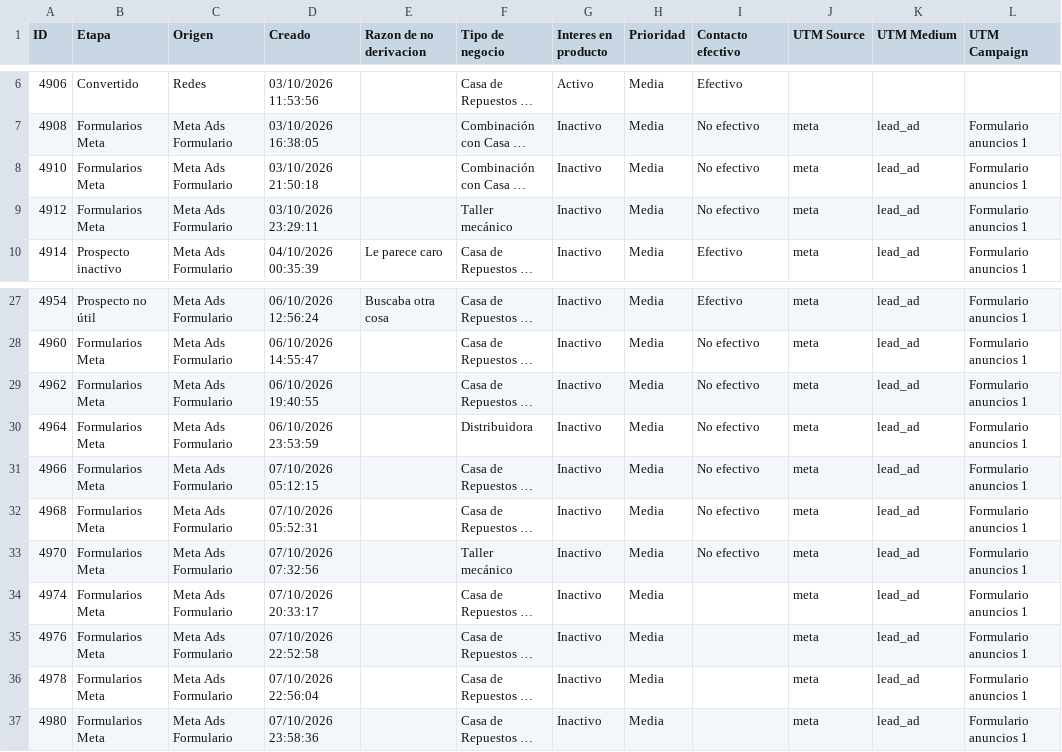
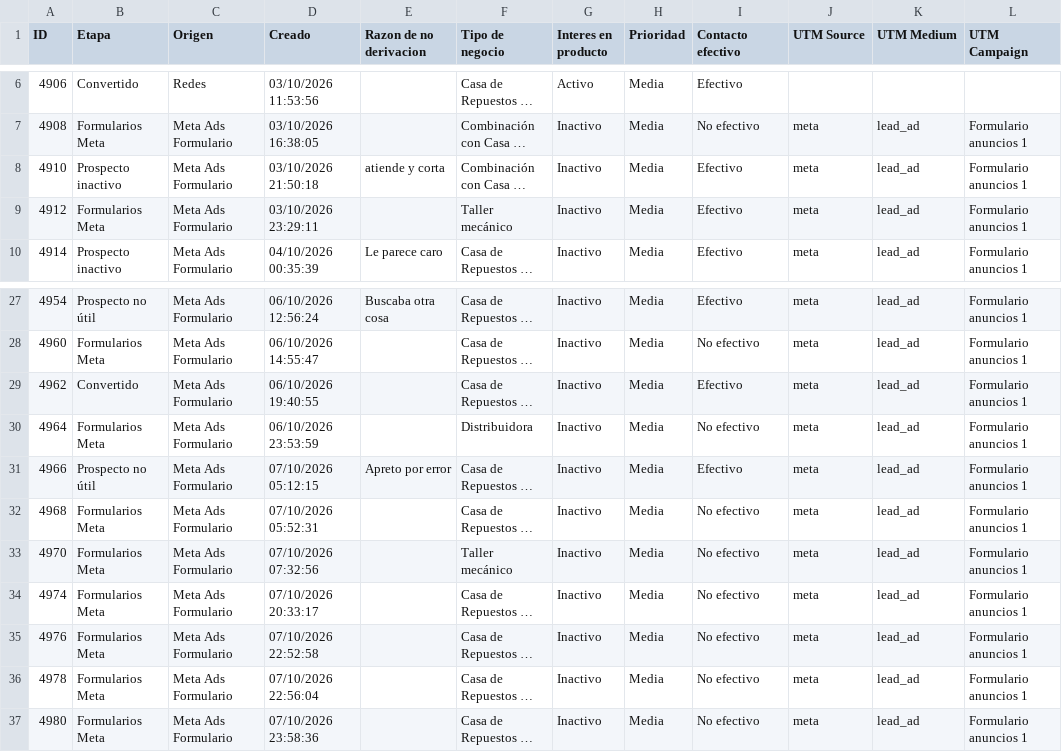
Before and after one commit to joanavillarreal/growth-lupa, a CSV file: meta/datos/crm/panel/prospectos-q.csv, drawn as a sheet; only a part is shown, gaps mark what is left out; long unchanged cells end in …; the diff names each change by its address in the sheet, - before the commit and + after, or states it on an @@ line.

```diff
--- a/meta/datos/crm/panel/prospectos-q.csv
+++ b/meta/datos/crm/panel/prospectos-q.csv
-B8 (Etapa): Formularios Meta
+B8 (Etapa): Prospecto inactivo
-E8 (Razon de no derivacion): (empty)
+E8 (Razon de no derivacion): atiende y corta
-I8:I9 (Contacto efectivo): No efectivo
+I8:I9 (Contacto efectivo): Efectivo
-B29 (Etapa): Formularios Meta
+B29 (Etapa): Convertido
-I29 (Contacto efectivo): No efectivo
+I29 (Contacto efectivo): Efectivo
-B31 (Etapa): Formularios Meta
+B31 (Etapa): Prospecto no útil
-E31 (Razon de no derivacion): (empty)
+E31 (Razon de no derivacion): Apreto por error
-I31 (Contacto efectivo): No efectivo
+I31 (Contacto efectivo): Efectivo
-I34:I37 (Contacto efectivo): (empty)
+I34:I37 (Contacto efectivo): No efectivo
```
Also changed, not shown: 5 other files.
